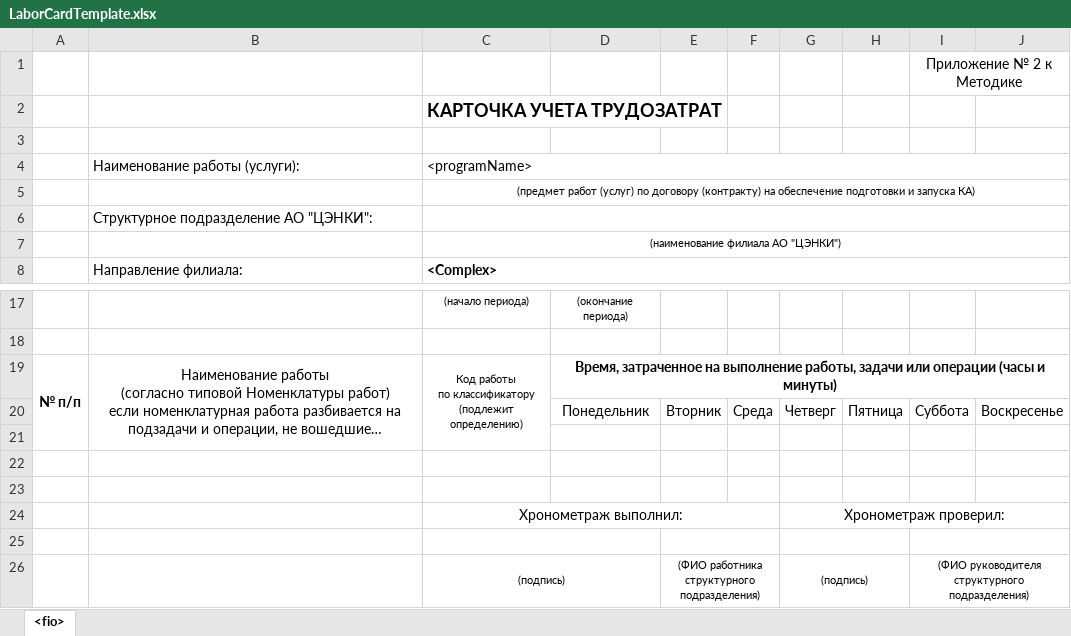
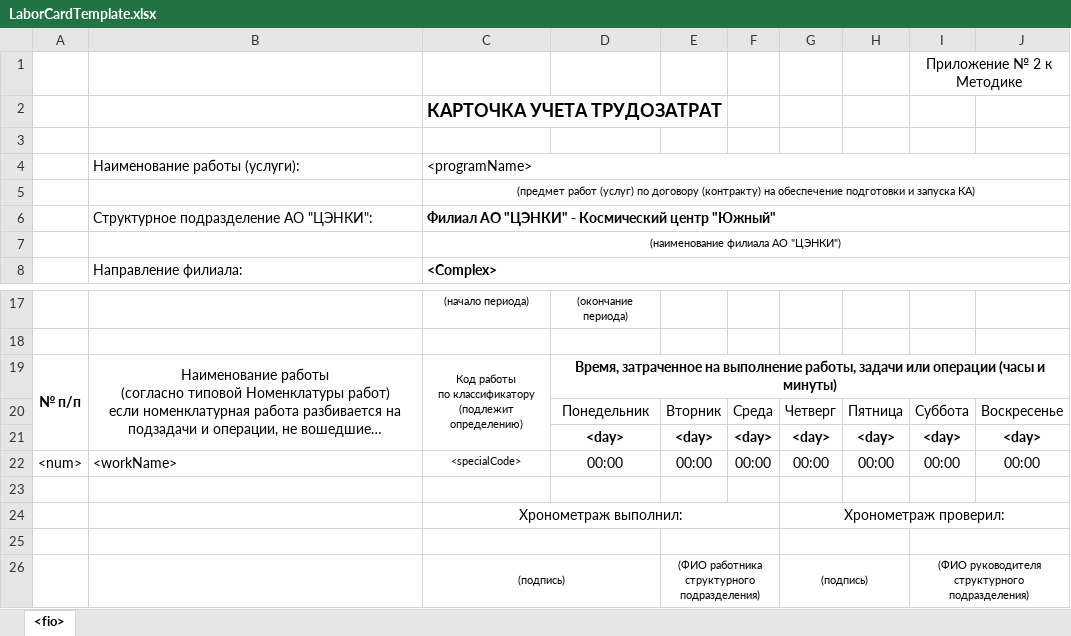
Before and after one commit to GatamiL/MissionTime, an Excel workbook: Templates/LaborCardTemplate.xlsx, sheet <fio>, drawn as a sheet; only a part is shown, gaps mark what is left out; long unchanged cells end in …; values as stored, in another font and other column widths than the file's, no borders; the diff names each change by its address in the sheet, - before the commit and + after, or states it on an @@ line.

```diff
--- a/Templates/LaborCardTemplate.xlsx (sheet <fio>)
+++ b/Templates/LaborCardTemplate.xlsx (sheet <fio>)
-C6: (empty)
+C6: Филиал АО "ЦЭНКИ" - Космический центр "Южный"
-row 21: (empty)
+row 21:  |  |  | <day> | <day> | <day> | <day> | <day> | <day> | <day>
-row 22: (empty)
+row 22: <num> | <workName> | <specialCode> | 00:00 | 00:00 | 00:00 | 00:00 | 00:00 | 00:00 | 00:00
```
Also changed, not shown: Templates/ComplexReportTemplate.xlsx, Templates/DepartmentReportTemplate.xlsx, 8 other files.
